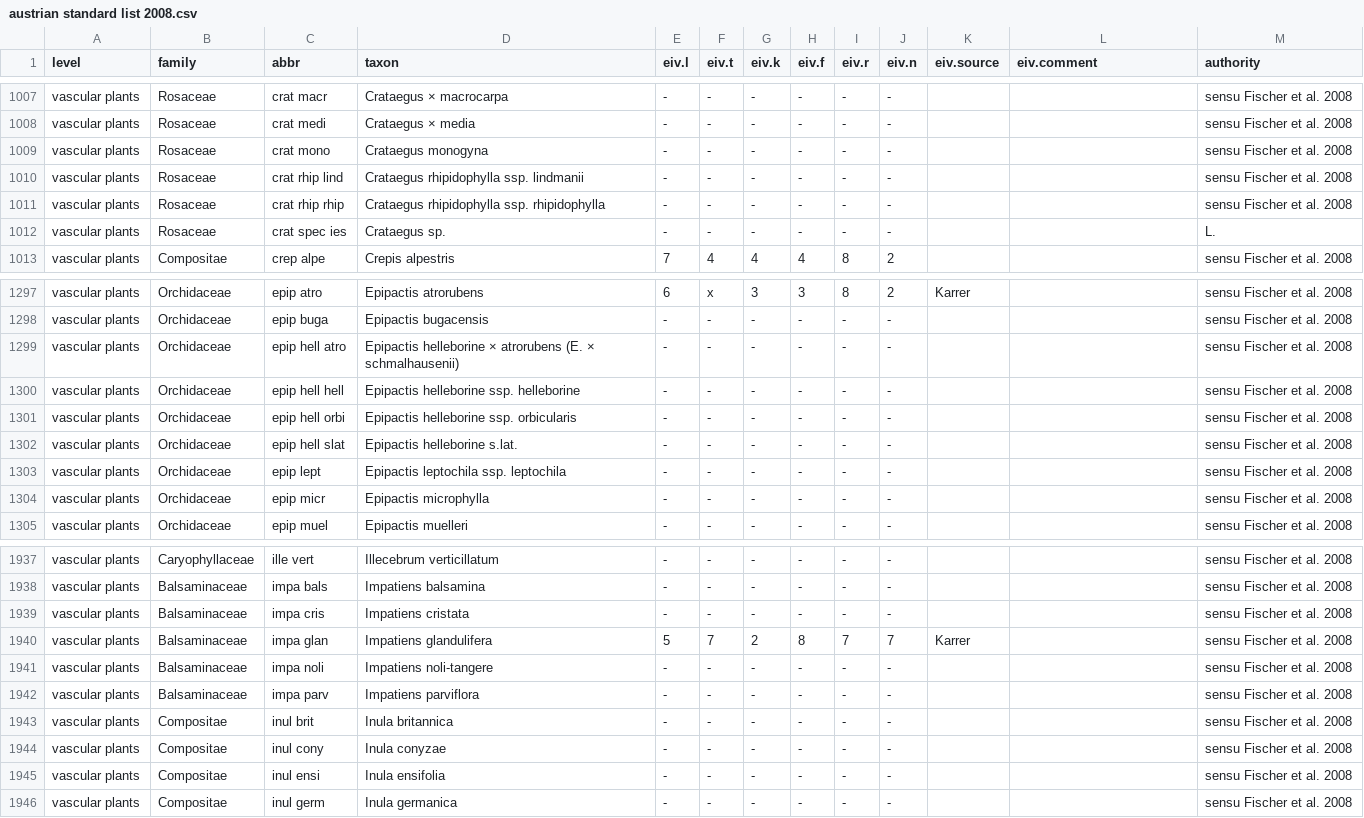
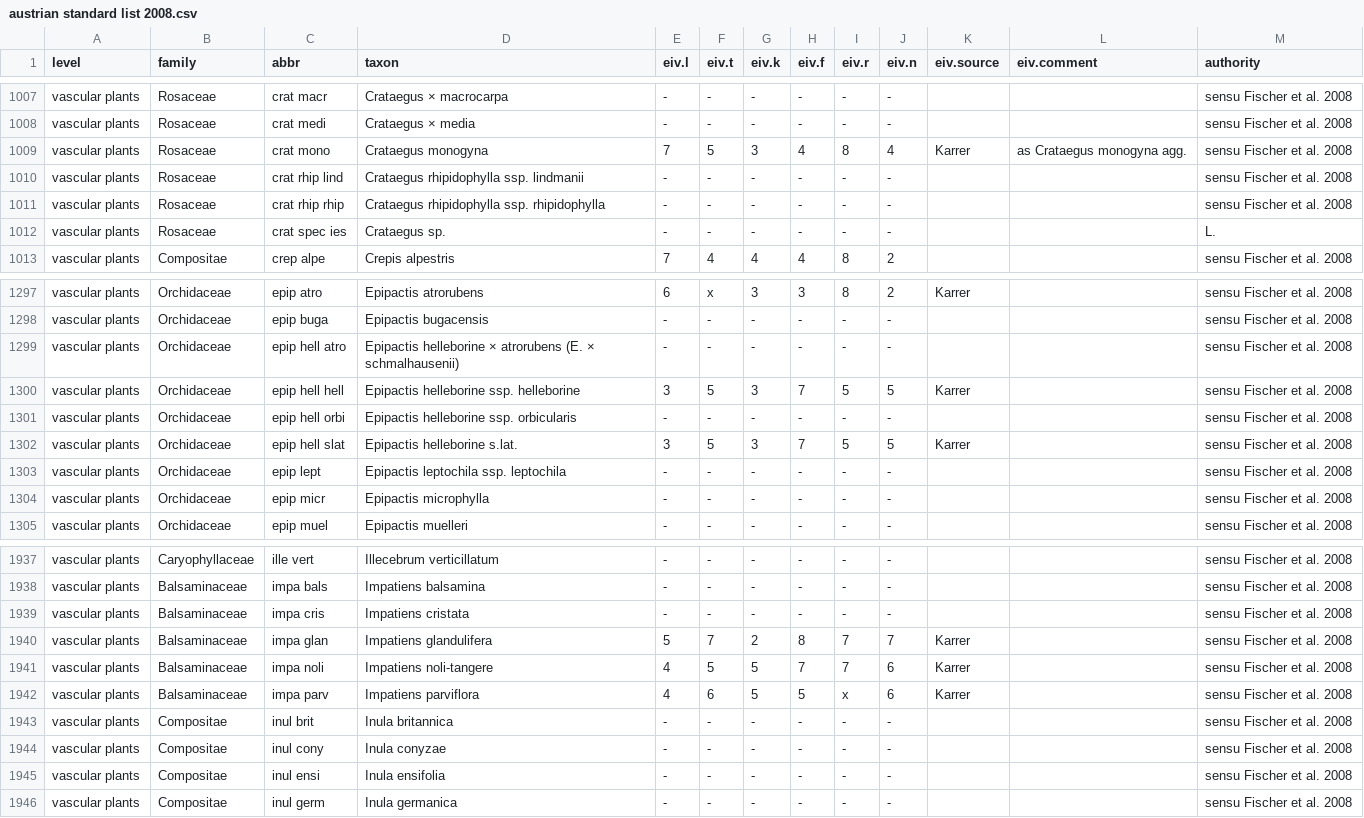
Before and after one commit to kardinal-eros/vegsoup-standards, a CSV file: austrian standard list 2008/austrian standard list 2008.csv, drawn as a sheet; only a part is shown, gaps mark what is left out; the diff covers the shown part only; the diff names each change by its address in the sheet, - before the commit and + after, or states it on an @@ line.

```diff
--- a/austrian standard list 2008/austrian standard list 2008.csv
+++ b/austrian standard list 2008/austrian standard list 2008.csv
-E1009 (eiv.l): -
+E1009 (eiv.l): 7
-F1009 (eiv.t): -
+F1009 (eiv.t): 5
-G1009 (eiv.k): -
+G1009 (eiv.k): 3
-H1009 (eiv.f): -
+H1009 (eiv.f): 4
-I1009 (eiv.r): -
+I1009 (eiv.r): 8
-J1009 (eiv.n): -
+J1009 (eiv.n): 4
-K1009 (eiv.source): (empty)
+K1009 (eiv.source): Karrer
-L1009 (eiv.comment): (empty)
+L1009 (eiv.comment): as Crataegus monogyna agg.
-E1300 (eiv.l): -
+E1300 (eiv.l): 3
-F1300 (eiv.t): -
+F1300 (eiv.t): 5
-G1300 (eiv.k): -
+G1300 (eiv.k): 3
-H1300 (eiv.f): -
+H1300 (eiv.f): 7
-I1300 (eiv.r): -
+I1300 (eiv.r): 5
-J1300 (eiv.n): -
+J1300 (eiv.n): 5
-K1300 (eiv.source): (empty)
+K1300 (eiv.source): Karrer
-E1302 (eiv.l): -
+E1302 (eiv.l): 3
-F1302 (eiv.t): -
+F1302 (eiv.t): 5
-G1302 (eiv.k): -
+G1302 (eiv.k): 3
-H1302 (eiv.f): -
+H1302 (eiv.f): 7
-I1302 (eiv.r): -
+I1302 (eiv.r): 5
-J1302 (eiv.n): -
+J1302 (eiv.n): 5
-K1302 (eiv.source): (empty)
+K1302 (eiv.source): Karrer
-E1941:E1942 (eiv.l): -
+E1941:E1942 (eiv.l): 4
-F1941 (eiv.t): -
+F1941 (eiv.t): 5
-G1941:G1942 (eiv.k): -
+G1941:G1942 (eiv.k): 5
-H1941 (eiv.f): -
+H1941 (eiv.f): 7
-I1941 (eiv.r): -
+I1941 (eiv.r): 7
-J1941:J1942 (eiv.n): -
+J1941:J1942 (eiv.n): 6
-K1941:K1942 (eiv.source): (empty)
+K1941:K1942 (eiv.source): Karrer
-F1942 (eiv.t): -
+F1942 (eiv.t): 6
-H1942 (eiv.f): -
+H1942 (eiv.f): 5
-I1942 (eiv.r): -
+I1942 (eiv.r): x
```
Also changed, not shown: 131 edited cells elsewhere in this file.
